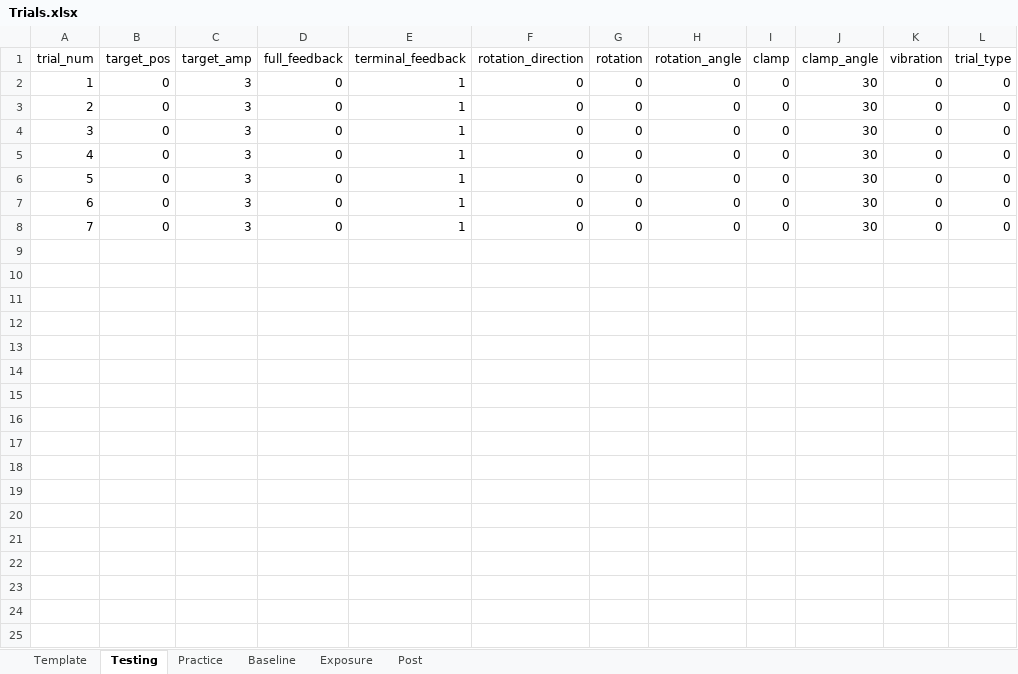
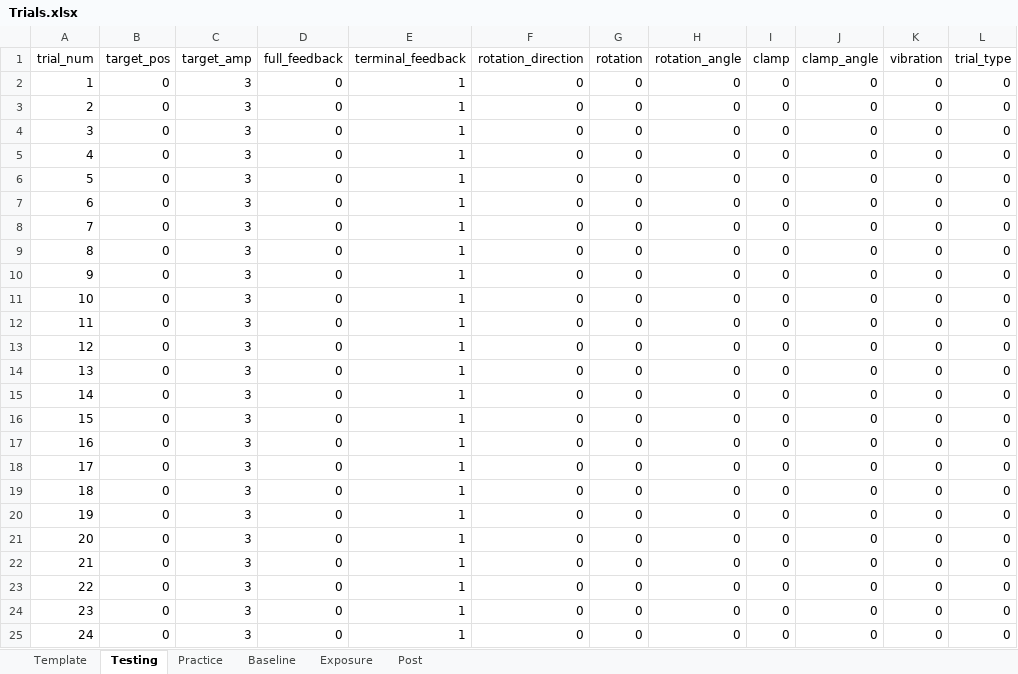
Before and after one commit to GreggEschelmuller/unimanual-codes, an Excel workbook: Trials.xlsx, sheet Testing, drawn as a sheet; values as stored, in another font and other column widths than the file's, no borders; the diff names each change by its address in the sheet, - before the commit and + after, or states it on an @@ line.

Commit message:
update excel for trials

```diff
--- a/Trials.xlsx (sheet Testing)
+++ b/Trials.xlsx (sheet Testing)
-J2:J8 (clamp_angle): 30
+J2:J8 (clamp_angle): 0
+row 9: 8 | 0 | 3 | 0 | 1 | 0 | 0 | 0 | 0 | 0 | 0 | 0
+row 10: 9 | 0 | 3 | 0 | 1 | 0 | 0 | 0 | 0 | 0 | 0 | 0
+row 11: 10 | 0 | 3 | 0 | 1 | 0 | 0 | 0 | 0 | 0 | 0 | 0
+row 12: 11 | 0 | 3 | 0 | 1 | 0 | 0 | 0 | 0 | 0 | 0 | 0
+row 13: 12 | 0 | 3 | 0 | 1 | 0 | 0 | 0 | 0 | 0 | 0 | 0
+row 14: 13 | 0 | 3 | 0 | 1 | 0 | 0 | 0 | 0 | 0 | 0 | 0
+row 15: 14 | 0 | 3 | 0 | 1 | 0 | 0 | 0 | 0 | 0 | 0 | 0
+row 16: 15 | 0 | 3 | 0 | 1 | 0 | 0 | 0 | 0 | 0 | 0 | 0
+row 17: 16 | 0 | 3 | 0 | 1 | 0 | 0 | 0 | 0 | 0 | 0 | 0
+row 18: 17 | 0 | 3 | 0 | 1 | 0 | 0 | 0 | 0 | 0 | 0 | 0
+row 19: 18 | 0 | 3 | 0 | 1 | 0 | 0 | 0 | 0 | 0 | 0 | 0
+row 20: 19 | 0 | 3 | 0 | 1 | 0 | 0 | 0 | 0 | 0 | 0 | 0
+row 21: 20 | 0 | 3 | 0 | 1 | 0 | 0 | 0 | 0 | 0 | 0 | 0
+row 22: 21 | 0 | 3 | 0 | 1 | 0 | 0 | 0 | 0 | 0 | 0 | 0
+row 23: 22 | 0 | 3 | 0 | 1 | 0 | 0 | 0 | 0 | 0 | 0 | 0
+row 24: 23 | 0 | 3 | 0 | 1 | 0 | 0 | 0 | 0 | 0 | 0 | 0
+row 25: 24 | 0 | 3 | 0 | 1 | 0 | 0 | 0 | 0 | 0 | 0 | 0
```
